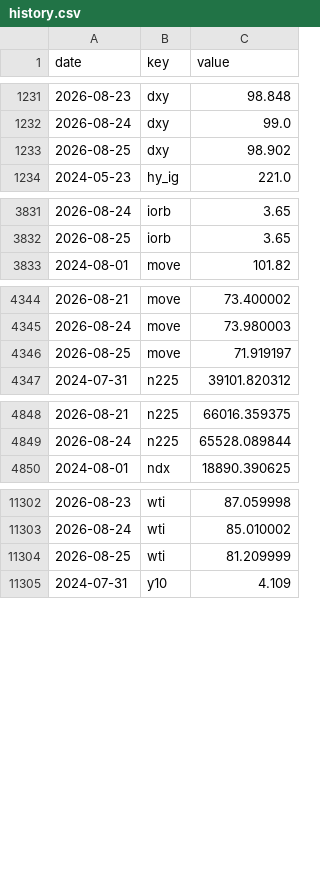
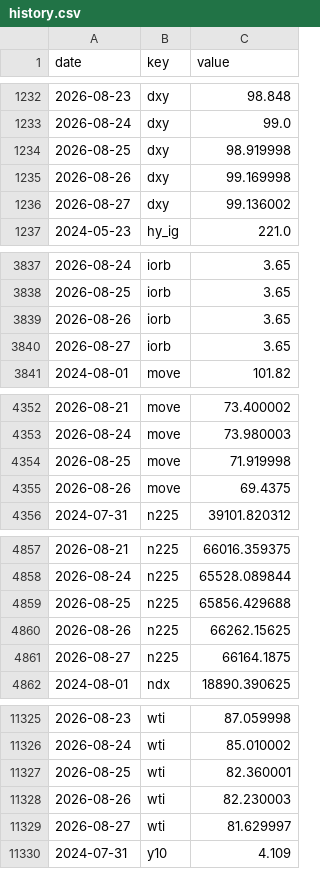
Before and after one commit to pony0278/Liquidity-risk-console, a CSV file: data/history.csv, drawn as a sheet; only a part is shown, gaps mark what is left out; the diff covers the shown part only.

```diff
--- a/data/history.csv
+++ b/data/history.csv
@@ -1232,3 +1233,5 @@ date,key,value
 2026-08-24,dxy,99.0
-2026-08-25,dxy,98.902
+2026-08-25,dxy,98.919998
+2026-08-26,dxy,99.169998
+2026-08-27,dxy,99.136002
 2024-05-23,hy_ig,221.0
@@ -3832,2 +3838,4 @@ date,key,value
 2026-08-25,iorb,3.65
+2026-08-26,iorb,3.65
+2026-08-27,iorb,3.65
 2024-08-01,move,101.82
@@ -4345,3 +4353,4 @@ date,key,value
 2026-08-24,move,73.980003
-2026-08-25,move,71.919197
+2026-08-25,move,71.919998
+2026-08-26,move,69.4375
 2024-07-31,n225,39101.820312
@@ -4849,2 +4858,5 @@ date,key,value
 2026-08-24,n225,65528.089844
+2026-08-25,n225,65856.429688
+2026-08-26,n225,66262.15625
+2026-08-27,n225,66164.1875
 2024-08-01,ndx,18890.390625
@@ -11303,3 +11326,5 @@ date,key,value
 2026-08-24,wti,85.010002
-2026-08-25,wti,81.209999
+2026-08-25,wti,82.360001
+2026-08-26,wti,82.230003
+2026-08-27,wti,81.629997
 2024-07-31,y10,4.109
```
Also changed, not shown: 18 added rows and 3 edited cells elsewhere in this file, 6 other files.
